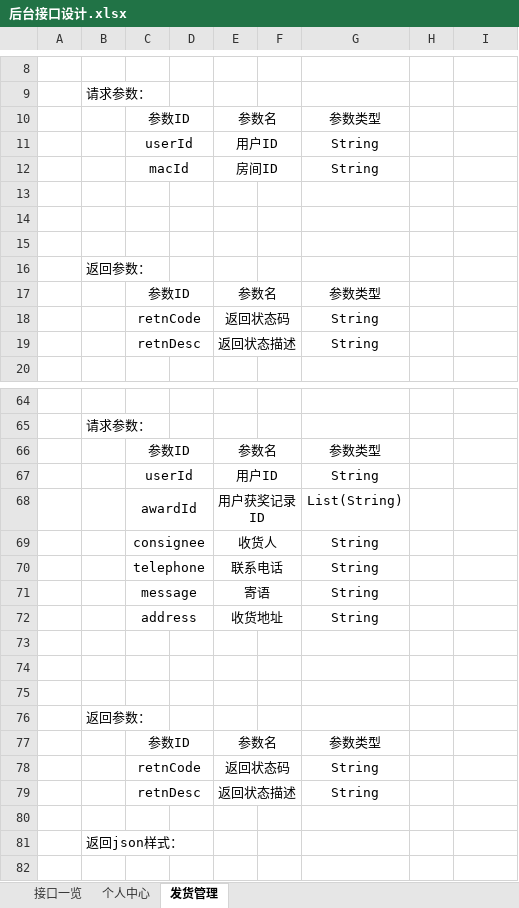
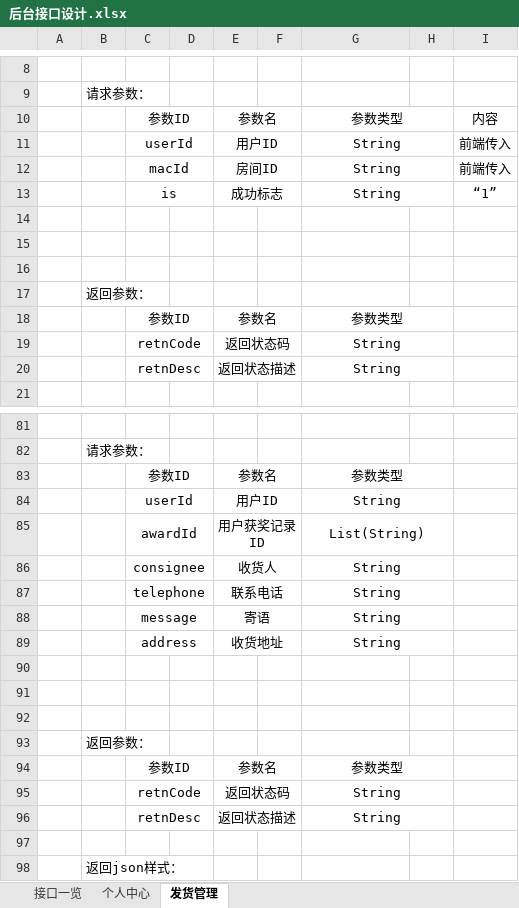
Before and after one commit to Catfeeds/project-docment, an Excel workbook: 后台接口设计.xlsx, sheet 发货管理, drawn as a sheet; only a part is shown, gaps mark what is left out; the shorter side is filled out with more unchanged rows; values as stored, in another font and other column widths than the file's, no borders; charts and pictures not drawn; addresses are those after the commit; the diff covers the shown part only; the diff names each change by its address in the sheet, - before the commit and + after, or states it on an @@ line.

```diff
--- a/后台接口设计.xlsx (sheet 发货管理)
+++ b/后台接口设计.xlsx (sheet 发货管理)
+G10:H10 merged
-I10: (empty)
+I10: 内容
+G11:H11 merged
-I11:I12: (empty)
+I11:I12: 前端传入
+G12:H12 merged
+row 13:  |  | is |  | 成功标志 |  | String |  | “1”
+G18:H18 merged
+G19:H19 merged
+G20:H20 merged
+G83:H83 merged
+G84:H84 merged
+G85:H85 merged
+G86:H86 merged
+G87:H87 merged
+G88:H88 merged
+G89:H89 merged
+G94:H94 merged
+G95:H95 merged
+G96:H96 merged
```
Also changed, not shown: 111 added rows, 1 edited cell and merged cells elsewhere in this sheet, sheet 接口一览, charts or pictures.
